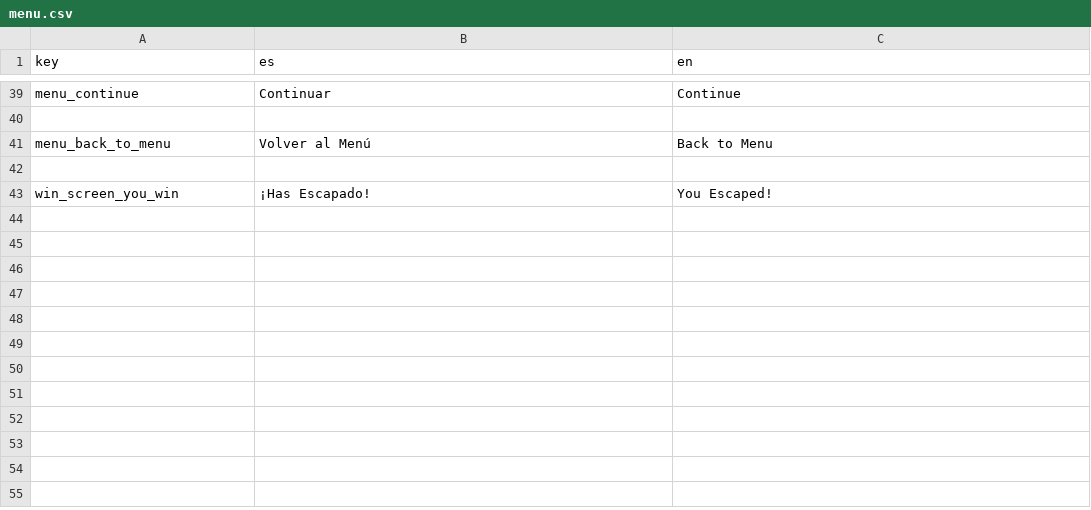
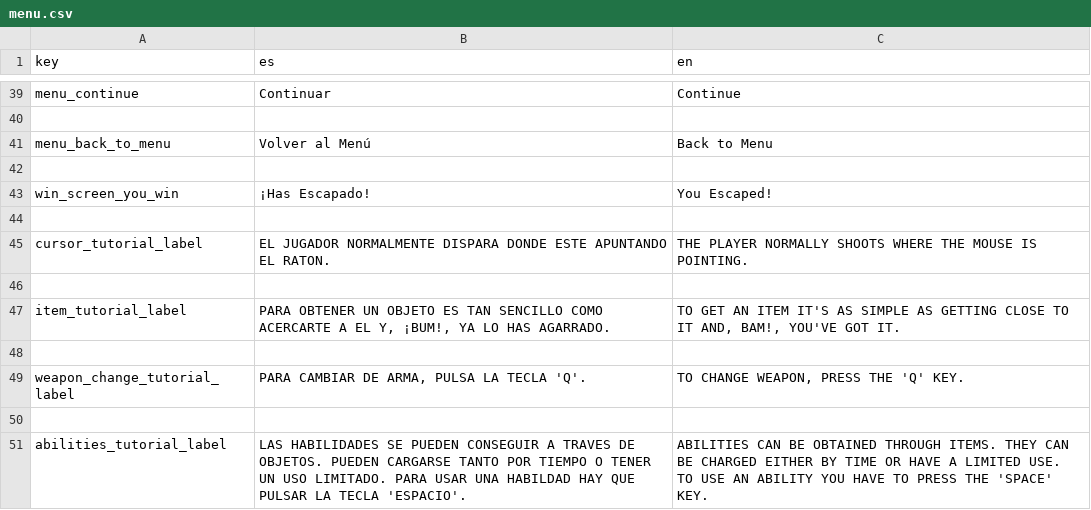
Before and after one commit to QuickHumilde/Alien-51-Escape-Mission, a CSV file: translations/menu/menu.csv, drawn as a sheet; only a part is shown, gaps mark what is left out; the diff names each change by its address in the sheet, - before the commit and + after, or states it on an @@ line.

Commit message:
Tutorial añadido

```diff
--- a/translations/menu/menu.csv
+++ b/translations/menu/menu.csv
+row 44: (empty)
+row 45: cursor_tutorial_label | EL JUGADOR NORMALMENTE DISPARA DONDE ESTE APUNTANDO EL RATON. | THE PLAYER NORMALLY SHOOTS WHERE THE MOUSE IS POINTING.
+row 46: (empty)
+row 47: item_tutorial_label | PARA OBTENER UN OBJETO ES TAN SENCILLO COMO ACERCARTE A EL Y, ¡BUM!, YA LO HAS AGARRADO. | TO GET AN ITEM IT'S AS SIMPLE AS GETTING CLOSE TO IT AND, BAM!, YOU'VE GOT IT.
+row 48: (empty)
+row 49: weapon_change_tutorial_label | PARA CAMBIAR DE ARMA, PULSA LA TECLA 'Q'. | TO CHANGE WEAPON, PRESS THE 'Q' KEY.
+row 50: (empty)
+row 51: abilities_tutorial_label | LAS HABILIDADES SE PUEDEN CONSEGUIR A TRAVES DE OBJETOS. PUEDEN CARGARSE TANTO POR TIEMPO O TENER UN USO LIMITADO. PARA USAR UNA HABILDAD HAY QUE PULSAR LA TECLA 'ESPACIO'. | ABILITIES CAN BE OBTAINED THROUGH ITEMS. THEY CAN BE CHARGED EITHER BY TIME OR HAVE A LIMITED USE. TO USE AN ABILITY YOU HAVE TO PRESS THE 'SPACE' KEY.
```
Also changed, not shown: 26 other files.
